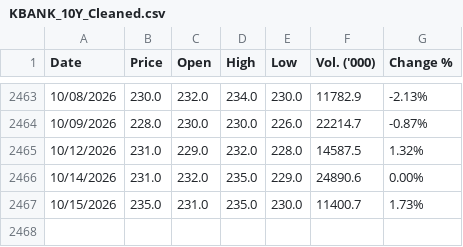
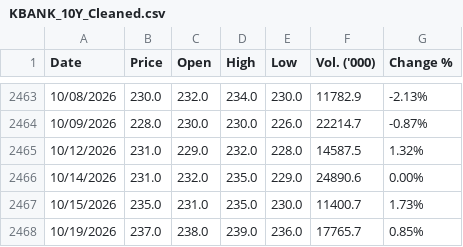
Before and after one commit to panifield/CN340_Stock_Prediction, a CSV file: task_b/raw_data/KBANK_10Y_Cleaned.csv, drawn as a sheet; only a part is shown, gaps mark what is left out; the diff names each change by its address in the sheet, - before the commit and + after, or states it on an @@ line.

Commit message:
data: task_b raw_data ถึง 2026-10-19 (yahoo)

```diff
--- a/task_b/raw_data/KBANK_10Y_Cleaned.csv
+++ b/task_b/raw_data/KBANK_10Y_Cleaned.csv
+row 2468: 10/19/2026 | 237.0 | 238.0 | 239.0 | 236.0 | 17765.7 | 0.85%
```
Also changed, not shown: task_b/raw_data/ADVANC_10Y_Cleaned.csv, 3 other files.
